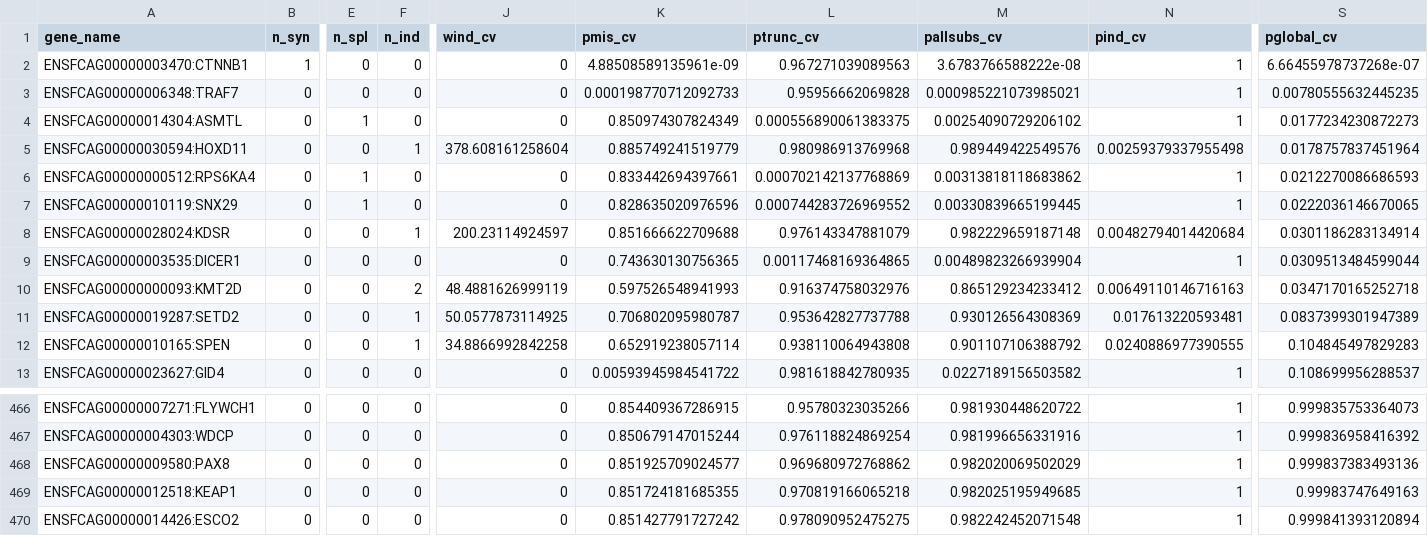
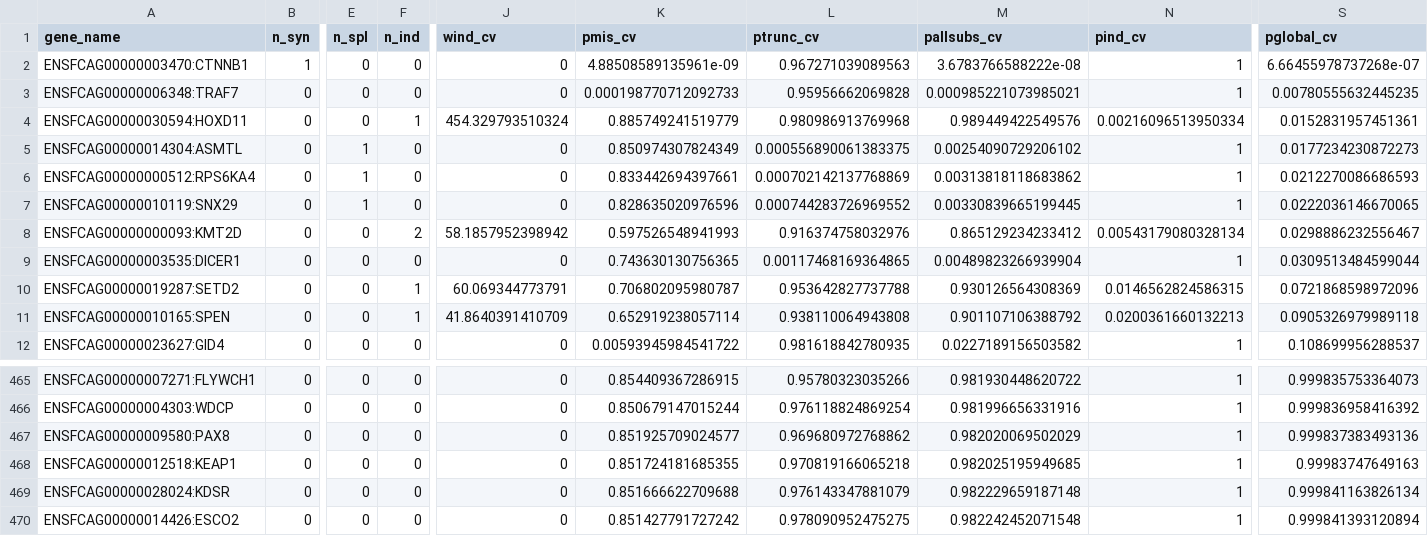
Before and after one commit to team113sanger/project_fur_felis_catus_driver_analysis, a TSV file: results/dndscv/dndscv_genes_6841_2964.tsv, drawn as a sheet; only a part is shown, gaps mark what is left out; removed rows and columns are numbered as before the commit, all else as after; rows hold the shown columns only; the diff names each change by its address in the sheet, - before the commit and + after, or states it on an @@ line.

```diff
--- a/results/dndscv/dndscv_genes_6841_2964.tsv
+++ b/results/dndscv/dndscv_genes_6841_2964.tsv
+row 4: ENSFCAG00000030594:HOXD11 | 0 | 0 | 1 | 454.329793510324 | 0.885749241519779 | 0.980986913769968 | 0.989449422549576 | 0.00216096513950334 | 0.0152831957451361
-row 5: ENSFCAG00000030594:HOXD11 | 0 | 0 | 1 | 378.608161258604 | 0.885749241519779 | 0.980986913769968 | 0.989449422549576 | 0.00259379337955498 | 0.0178757837451964
-A8 (gene_name): ENSFCAG00000028024:KDSR
+A8 (gene_name): ENSFCAG00000000093:KMT2D
-F8 (n_ind): 1
+F8 (n_ind): 2
-J8 (wind_cv): 200.23114924597
+J8 (wind_cv): 58.1857952398942
-K8 (pmis_cv): 0.851666622709688
+K8 (pmis_cv): 0.597526548941993
-L8 (ptrunc_cv): 0.976143347881079
+L8 (ptrunc_cv): 0.916374758032976
-M8 (pallsubs_cv): 0.982229659187148
+M8 (pallsubs_cv): 0.865129234233412
-N8 (pind_cv): 0.00482794014420684
+N8 (pind_cv): 0.00543179080328134
-S8 (pglobal_cv): 0.0301186283134914
+S8 (pglobal_cv): 0.0298886232556467
-row 10: ENSFCAG00000000093:KMT2D | 0 | 0 | 2 | 48.4881626999119 | 0.597526548941993 | 0.916374758032976 | 0.865129234233412 | 0.00649110146716163 | 0.0347170165252718
-J10 (wind_cv): 50.0577873114925
+J10 (wind_cv): 60.069344773791
-N10 (pind_cv): 0.017613220593481
+N10 (pind_cv): 0.0146562824586315
-S10 (pglobal_cv): 0.0837399301947389
+S10 (pglobal_cv): 0.0721868598972096
-J11 (wind_cv): 34.8866992842258
+J11 (wind_cv): 41.8640391410709
-N11 (pind_cv): 0.0240886977390555
+N11 (pind_cv): 0.0200361660132213
-S11 (pglobal_cv): 0.104845497829283
+S11 (pglobal_cv): 0.0905326979989118
+row 469: ENSFCAG00000028024:KDSR | 0 | 0 | 0 | 0 | 0.851666622709688 | 0.976143347881079 | 0.982229659187148 | 1 | 0.999841163826134
```
Also changed, not shown: results/dndscv/dndscv_genes_6555_2711.tsv, results/dndscv/dndscv_genes_6711_2820.tsv, 33 other files.
